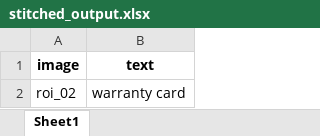
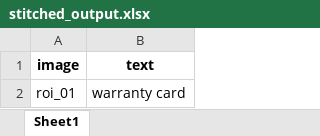
Before and after one commit to Eyresai2025/Tyre-OCR, an Excel workbook: sample/stitched/stitched_output.xlsx, sheet Sheet1, drawn as a sheet; values as stored, in another font and other column widths than the file's, no borders; the diff names each change by its address in the sheet, - before the commit and + after, or states it on an @@ line.

```diff
--- a/sample/stitched/stitched_output.xlsx (sheet Sheet1)
+++ b/sample/stitched/stitched_output.xlsx (sheet Sheet1)
-A2 (image): roi_02
+A2 (image): roi_01
```
Also changed, not shown: 18 other files.
